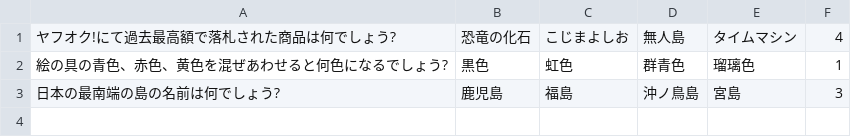
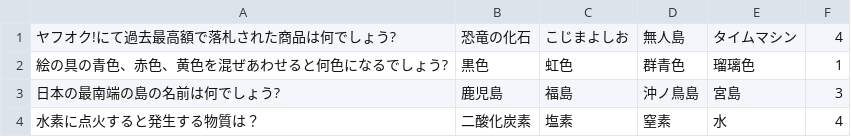
Before and after one commit to Yoshikidai/MyQuiz, a CSV file: MyQuiz/question.csv, drawn as a sheet.

Commit message:
add a question

```diff
--- a/MyQuiz/question.csv
+++ b/MyQuiz/question.csv
@@ -3 +3,2 @@
 日本の最南端の島の名前は何でしょう?,鹿児島,福島,沖ノ鳥島,宮島,3
+水素に点火すると発生する物質は？,二酸化炭素,塩素,窒素,水,4
```
